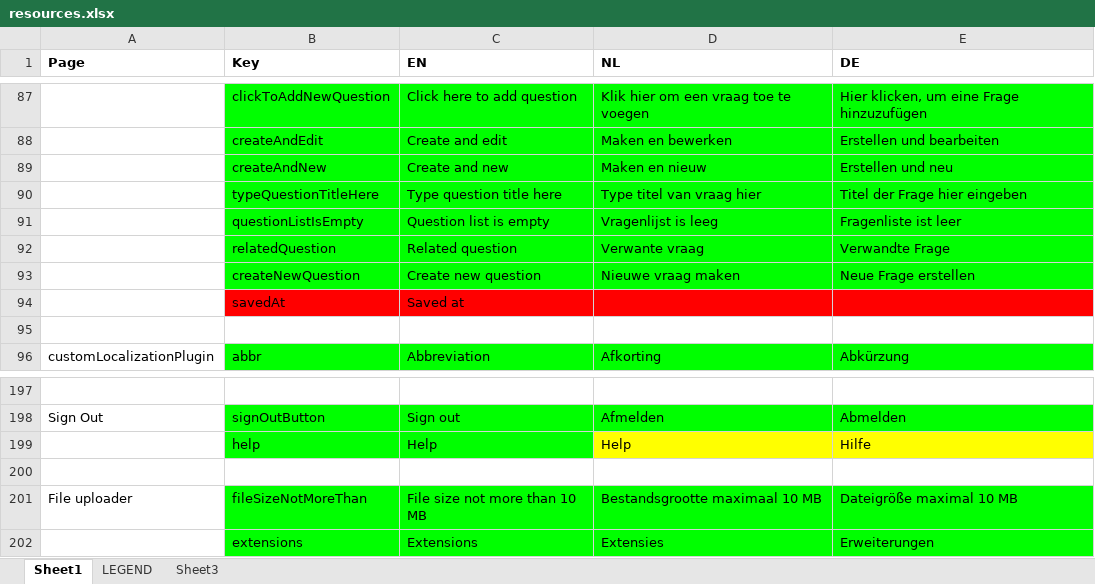
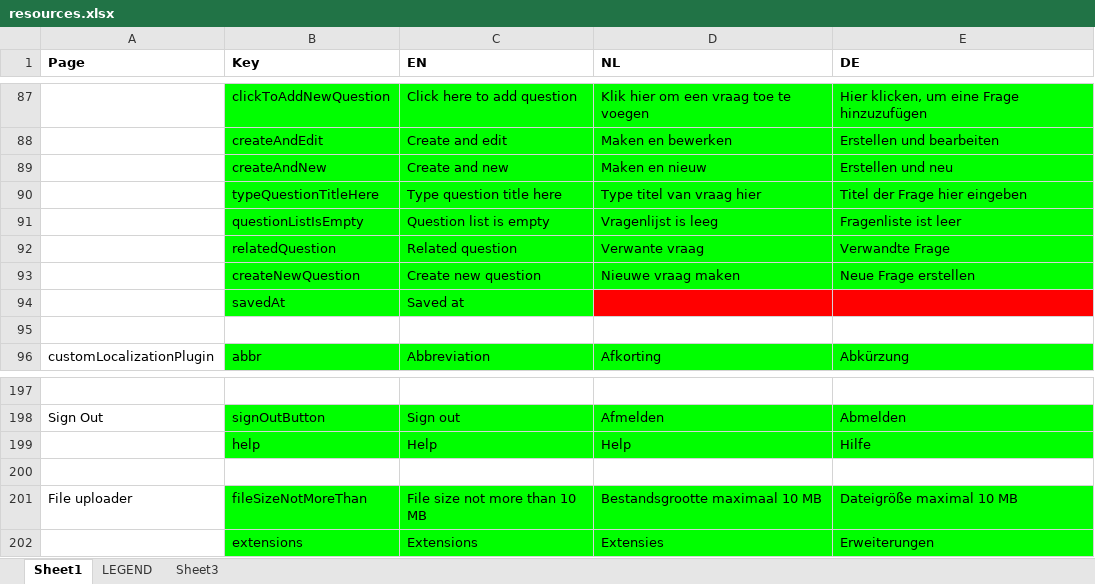
Before and after one commit to jaw4ik/assessment, an Excel workbook: sources/easygenerator.Web/App/localization/resources.xlsx, sheet Sheet1, drawn as a sheet; only a part is shown, gaps mark what is left out; values as stored, in another font and other column widths than the file's, no borders; the diff covers the shown part only; the diff names each change by its address in the sheet, - before the commit and + after, or states it on an @@ line.

```diff
--- a/sources/easygenerator.Web/App/localization/resources.xlsx (sheet Sheet1)
+++ b/sources/easygenerator.Web/App/localization/resources.xlsx (sheet Sheet1)
-B94:C94 fill: #FF0000
+B94:C94 fill: #00FF00
-D199:E199 fill: #FFFF00
+D199:E199 fill: #00FF00
```
Also changed, not shown: 30 added rows, 5 edited cells and cell formats elsewhere in this sheet, 25 other files.
